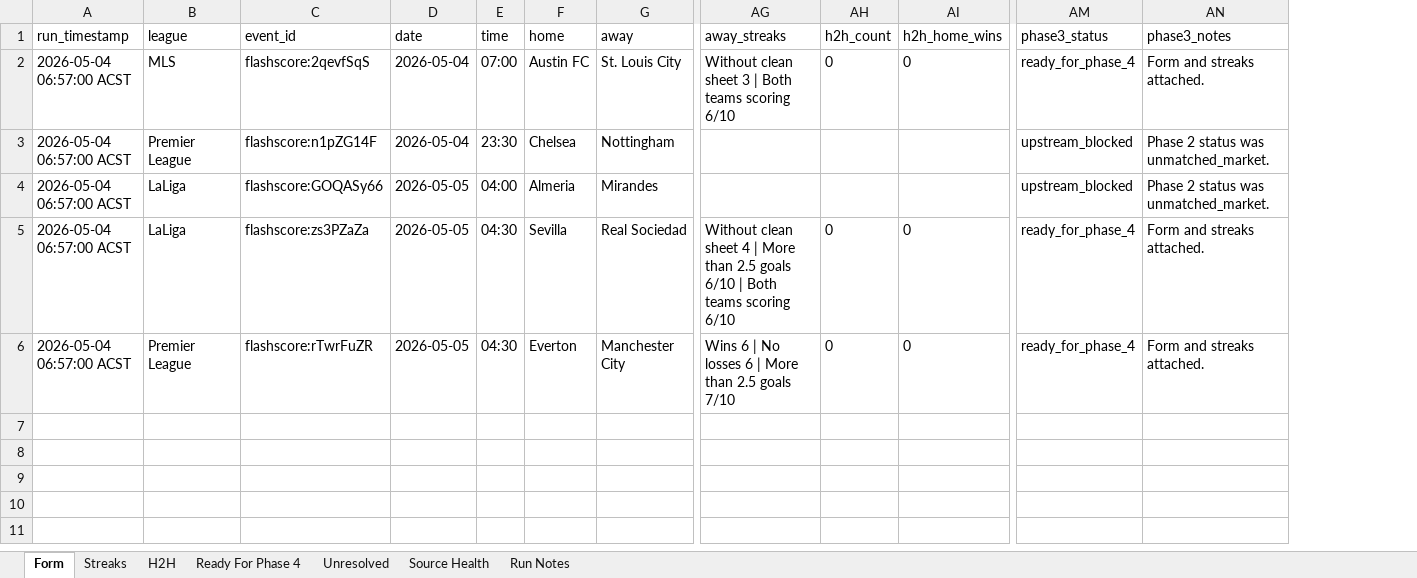
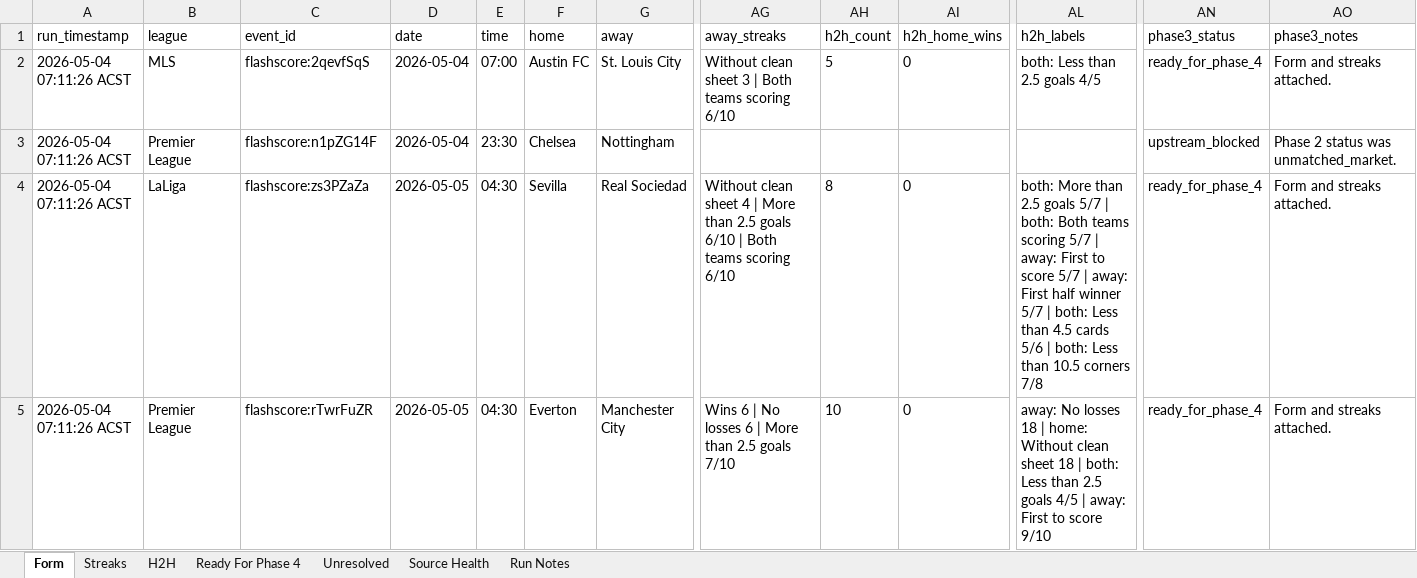
Before and after one commit to Looneyz25/SoccerStats, an Excel workbook: docs/agent-system/outputs/Phase3_Team_Context.xlsx, sheet Form, drawn as a sheet; only a part is shown, gaps mark what is left out; values as stored, in another font and other column widths than the file's, no borders; removed rows and columns are numbered as before the commit, all else as after; rows hold the shown columns only; the diff names each change by its address in the sheet, - before the commit and + after, or states it on an @@ line.

```diff
--- a/docs/agent-system/outputs/Phase3_Team_Context.xlsx (sheet Form)
+++ b/docs/agent-system/outputs/Phase3_Team_Context.xlsx (sheet Form)
+column AL (h2h_labels), rows 2-5: both: Less than 2.5 goals 4/5 |  | both: More than 2.5 goals 5/7 | both: Both teams scoring 5/7 | away: First to score 5/7 | away: First half winner 5/7 | both: Less than 4.5 cards 5/6 | both: Less than 10.5 corners 7/8 | away: No losses 18 | home: Without clean sheet 18 | both: Less than 2.5 goals 4/5 | away: First to score 9/10
-A2:A3 (run_timestamp): 2026-05-04 06:57:00 ACST
+A2:A3 (run_timestamp): 2026-05-04 07:11:26 ACST
-AH2 (h2h_count): 0
+AH2 (h2h_count): 5
-row 4: 2026-05-04 06:57:00 ACST | LaLiga | flashscore:GOQASy66 | 2026-05-05 | 04:00 | Almeria | Mirandes |  |  |  | upstream_blocked | Phase 2 status was unmatched_market.
-A4:A5 (run_timestamp): 2026-05-04 06:57:00 ACST
+A4:A5 (run_timestamp): 2026-05-04 07:11:26 ACST
-AH4 (h2h_count): 0
+AH4 (h2h_count): 8
-AH5 (h2h_count): 0
+AH5 (h2h_count): 10
```
Also changed, not shown: sheet Source Health, sheet Ready For Phase 4, sheet H2H, sheet Streaks, sheet Run Notes, sheet Unresolved, docs/agent-system/outputs/Phase1_Fixture_Slate.xlsx, docs/agent-system/outputs/Phase2_Odds_Slate.xlsx, 19 other files.
